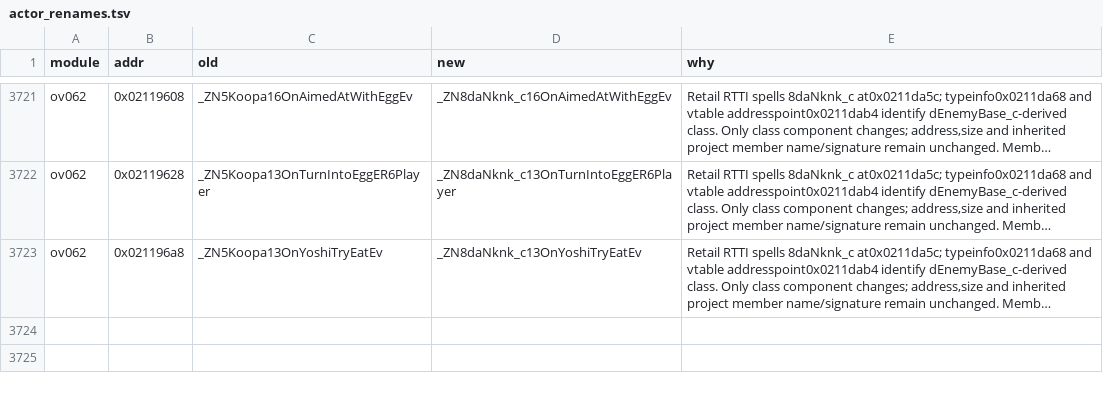
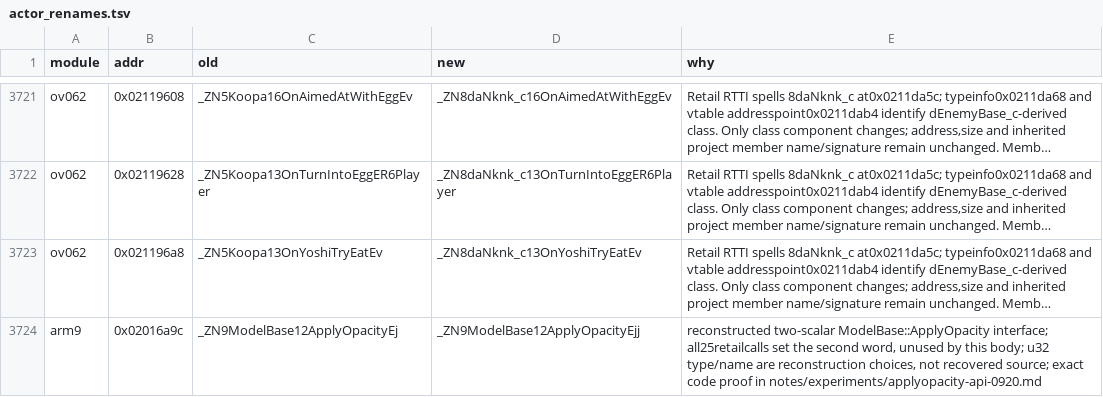
Before and after one commit to tangosdev/sm64ds-decomp, a TSV file: symbols/actor_renames.tsv, drawn as a sheet; only a part is shown, gaps mark what is left out; long unchanged cells end in …; the diff names each change by its address in the sheet, - before the commit and + after, or states it on an @@ line.

Commit message:
Reconstruct ApplyOpacity scalar interface and use native member calls

```diff
--- a/symbols/actor_renames.tsv
+++ b/symbols/actor_renames.tsv
+row 3724: arm9 | 0x02016a9c | _ZN9ModelBase12ApplyOpacityEj | _ZN9ModelBase12ApplyOpacityEjj | reconstructed two-scalar ModelBase::ApplyOpacity interface; all25retailcalls set the second word, unused by this body; u32 type/name are reconstruction choices, not recovered source; exact code proof in notes/experiments/applyopacity-api-0920.md
```
Also changed, not shown: 30 other files.
